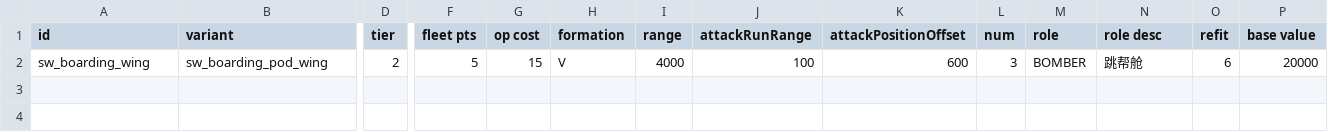
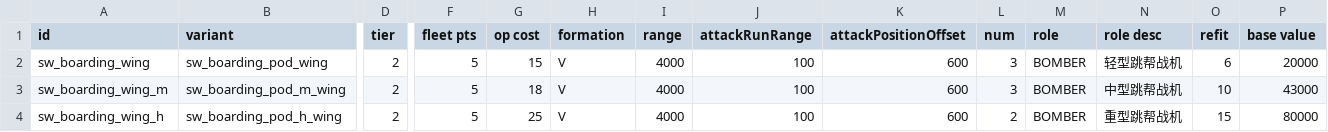
Before and after one commit to Mr-fun1-1/Starsector-0.98a-RC8-Mod-ShipCapture, a CSV file: 夺取舰船/data/hulls/wing_data.csv, drawn as a sheet; only a part is shown, gaps mark what is left out; rows hold the shown columns only; the diff names each change by its address in the sheet, - before the commit and + after, or states it on an @@ line.

```diff
--- a/夺取舰船/data/hulls/wing_data.csv
+++ b/夺取舰船/data/hulls/wing_data.csv
-N2 (role desc): 跳帮舱
+N2 (role desc): 轻型跳帮战机
+row 3: sw_boarding_wing_m | sw_boarding_pod_m_wing | 2 | 5 | 18 | V | 4000 | 100 | 600 | 3 | BOMBER | 中型跳帮战机 | 10 | 43000
+row 4: sw_boarding_wing_h | sw_boarding_pod_h_wing | 2 | 5 | 25 | V | 4000 | 100 | 600 | 2 | BOMBER | 重型跳帮战机 | 15 | 80000
```
Also changed, not shown: ShipCapture_EN/data/config/LunaSettings.csv, ShipCapture_EN/data/hulls/ship_data.csv, 39 other files.
